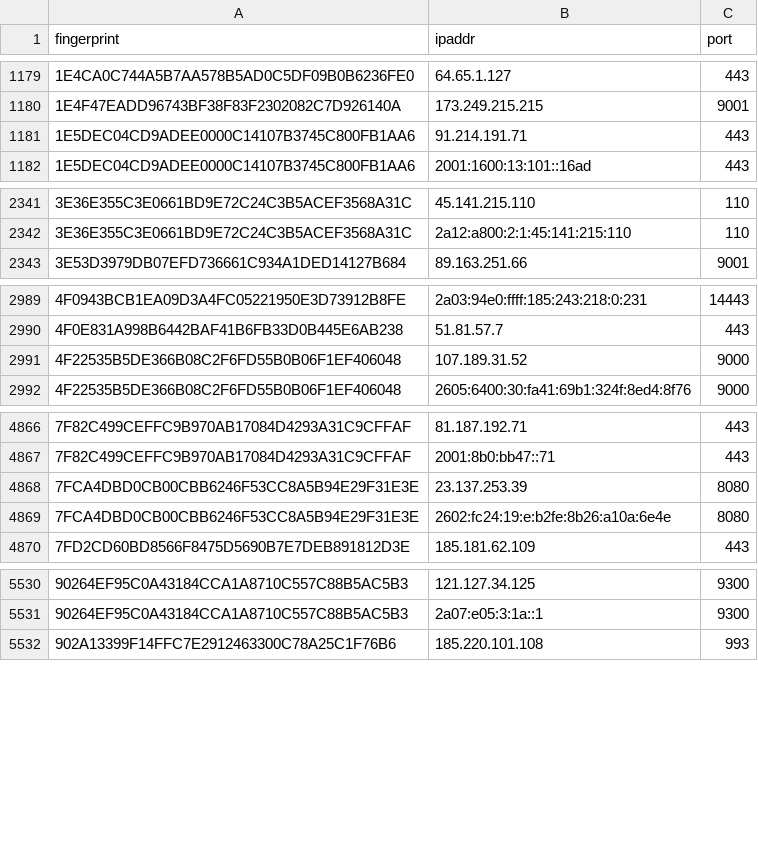
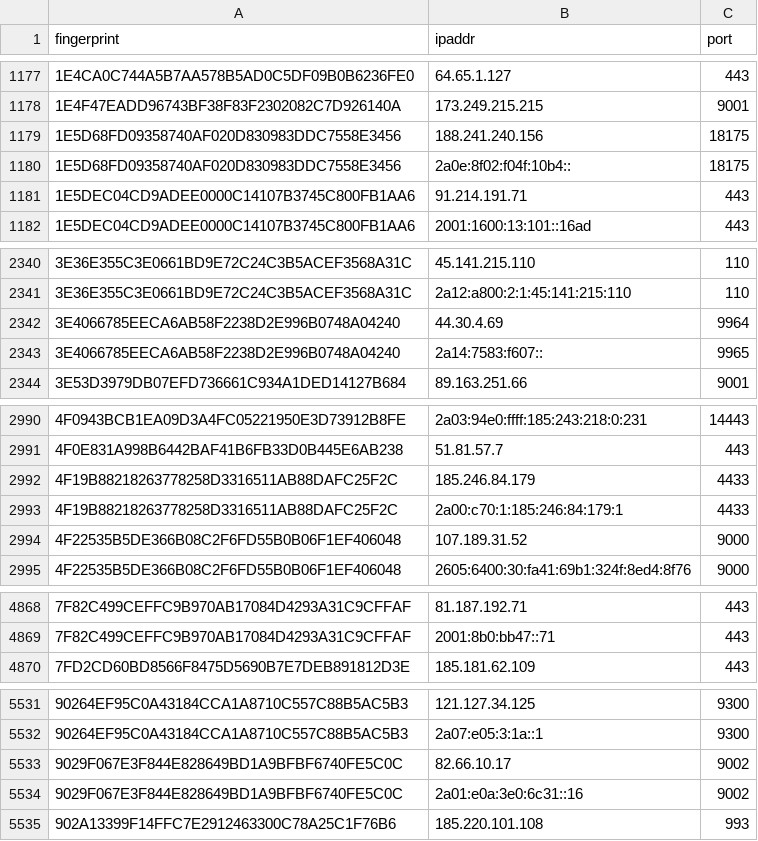
Before and after one commit to sec-js/tor-nodes, a CSV file: latest.guards.csv, drawn as a sheet; only a part is shown, gaps mark what is left out; removed rows and columns are numbered as before the commit, all else as after; the diff covers the shown part only; the diff names each change by its address in the sheet, - before the commit and + after, or states it on an @@ line.

```diff
--- a/latest.guards.csv
+++ b/latest.guards.csv
+row 1179: 1E5D68FD09358740AF020D830983DDC7558E3456 | 188.241.240.156 | 18175
+row 1180: 1E5D68FD09358740AF020D830983DDC7558E3456 | 2a0e:8f02:f04f:10b4:: | 18175
+row 2342: 3E4066785EECA6AB58F2238D2E996B0748A04240 | 44.30.4.69 | 9964
+row 2343: 3E4066785EECA6AB58F2238D2E996B0748A04240 | 2a14:7583:f607:: | 9965
+row 2992: 4F19B88218263778258D3316511AB88DAFC25F2C | 185.246.84.179 | 4433
+row 2993: 4F19B88218263778258D3316511AB88DAFC25F2C | 2a00:c70:1:185:246:84:179:1 | 4433
-row 4868: 7FCA4DBD0CB00CBB6246F53CC8A5B94E29F31E3E | 23.137.253.39 | 8080
-row 4869: 7FCA4DBD0CB00CBB6246F53CC8A5B94E29F31E3E | 2602:fc24:19:e:b2fe:8b26:a10a:6e4e | 8080
+row 5533: 9029F067E3F844E828649BD1A9BFBF6740FE5C0C | 82.66.10.17 | 9002
+row 5534: 9029F067E3F844E828649BD1A9BFBF6740FE5C0C | 2a01:e0a:3e0:6c31::16 | 9002
```
Also changed, not shown: 5 added rows and 17 removed rows elsewhere in this file, latest.all.csv, latest.exits.csv.
